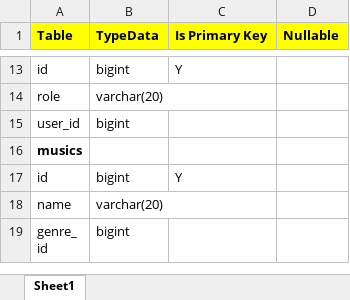
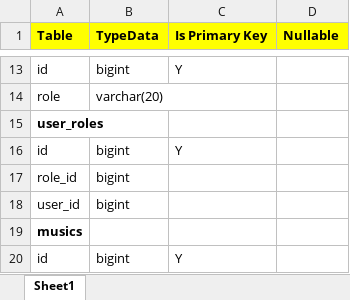
Before and after one commit to edvinHdyt/svara, an Excel workbook: Documentasi/SchemanDatabase.xlsx, sheet Sheet1, drawn as a sheet; only a part is shown, gaps mark what is left out; the shorter side is filled out with more unchanged rows; values as stored, in another font and other column widths than the file's, no borders; the diff names each change by its address in the sheet, - before the commit and + after, or states it on an @@ line.

Commit message:
creating a authentication table and frontend

```diff
--- a/Documentasi/SchemanDatabase.xlsx (sheet Sheet1)
+++ b/Documentasi/SchemanDatabase.xlsx (sheet Sheet1)
+row 15: user_roles
+row 16: id | bigint | Y
+row 17: role_id | bigint
```
Also changed, not shown: 16 other files.
